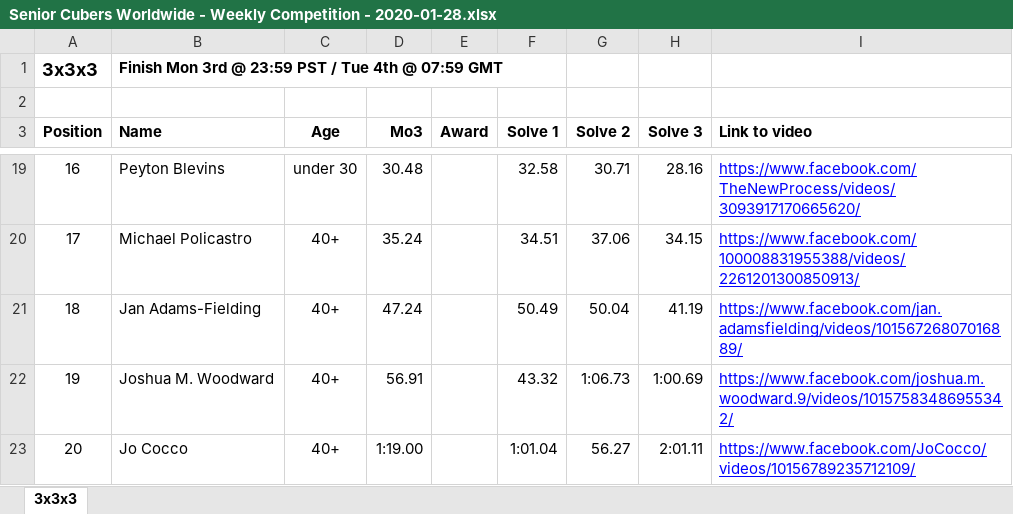
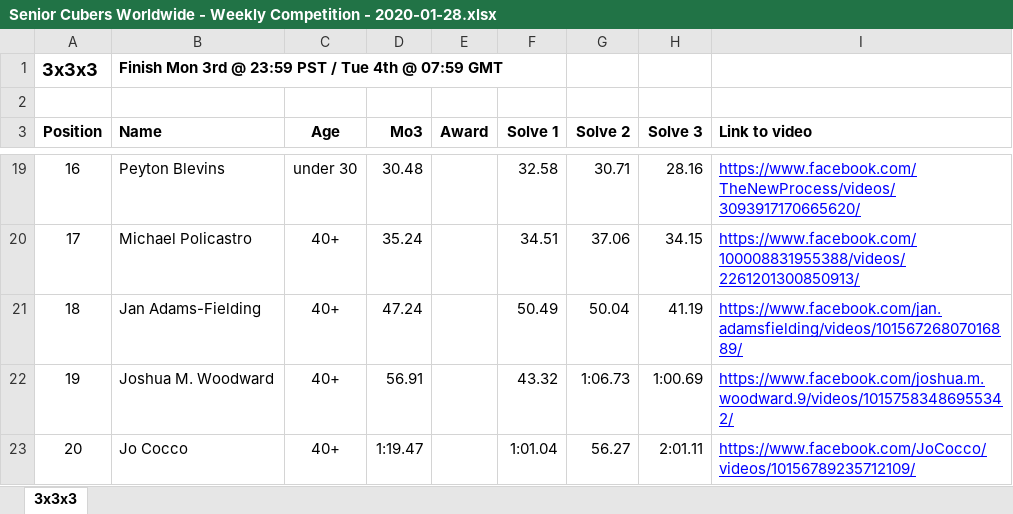
Before and after one commit to Logiqx/scw-comp, an Excel workbook: data/2020-01-28/Senior Cubers Worldwide - Weekly Competition - 2020-01-28.xlsx, sheet 3x3x3, drawn as a sheet; only a part is shown, gaps mark what is left out; values as stored, in another font and other column widths than the file's, no borders; the diff names each change by its address in the sheet, - before the commit and + after, or states it on an @@ line.

```diff
--- a/data/2020-01-28/Senior Cubers Worldwide - Weekly Competition - 2020-01-28.xlsx (sheet 3x3x3)
+++ b/data/2020-01-28/Senior Cubers Worldwide - Weekly Competition - 2020-01-28.xlsx (sheet 3x3x3)
-D23 (Mo3): 1:19.00
+D23 (Mo3): 1:19.47
```
Also changed, not shown: data/2020-02-04/Senior Cubers Worldwide - Weekly Competition - 2020-02-04.xlsx, data/2020-02-11/Senior Cubers Worldwide - Weekly Competition - 2020-02-11.xlsx, 24 other files.
